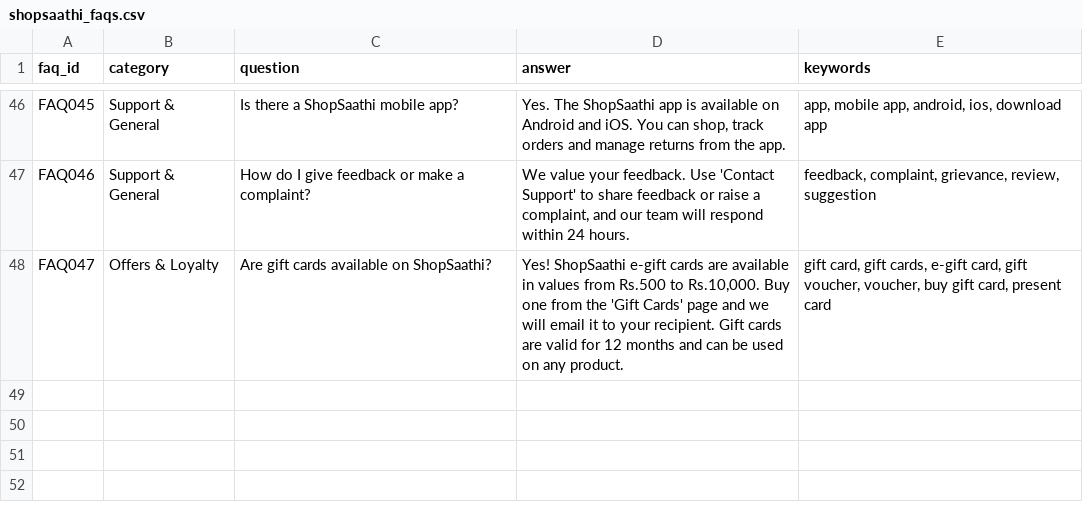
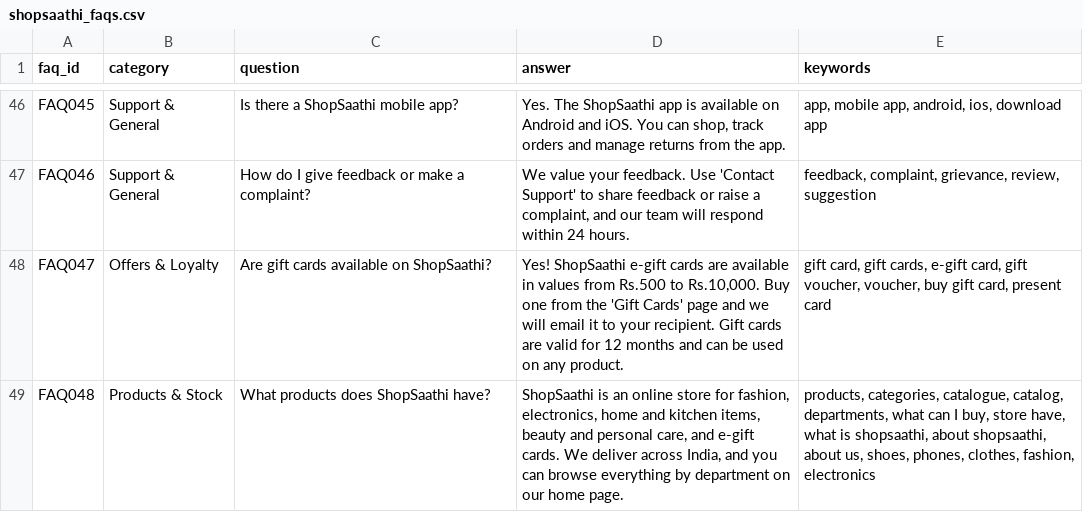
Before and after one commit to aarthybk-cyber/shopsaathi-chatbot, a CSV file: data/shopsaathi_faqs.csv, drawn as a sheet; only a part is shown, gaps mark what is left out.

Commit message:
Add files via upload

```diff
--- a/data/shopsaathi_faqs.csv
+++ b/data/shopsaathi_faqs.csv
@@ -48 +48,2 @@ FAQ046,Support & General,How do I give feedback or make a complaint?,"We value y
 FAQ047,Offers & Loyalty,Are gift cards available on ShopSaathi?,"Yes! ShopSaathi e-gift cards are available in values from Rs.500 to Rs.10,000. Buy one from the 'Gift Cards' page and we will email it to your recipient. Gift cards are valid for 12 months and can be used on any product.","gift card, gift cards, e-gift card, gift voucher, voucher, buy gift card, present card"
+FAQ048,Products & Stock,What products does ShopSaathi have?,"ShopSaathi is an online store for fashion, electronics, home and kitchen items, beauty and personal care, and e-gift cards. We deliver across India, and you can browse everything by department on our home page.","products, categories, catalogue, catalog, departments, what can I buy, store have, what is shopsaathi, about shopsaathi, about us, shoes, phones, clothes, fashion, electronics"
```
